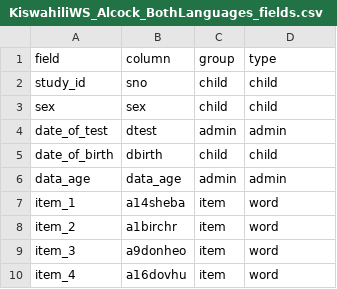
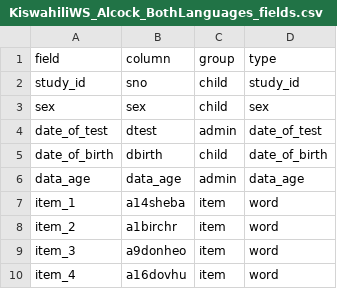
Before and after one commit to kemacdonald/wordbank, a CSV file: raw_data/Kiswahili_WS/KiswahiliWS_Alcock_BothLanguages_fields.csv, drawn as a sheet; only a part is shown.

Commit message:
Updated Kiswahili WS fields

```diff
--- a/raw_data/Kiswahili_WS/KiswahiliWS_Alcock_BothLanguages_fields.csv
+++ b/raw_data/Kiswahili_WS/KiswahiliWS_Alcock_BothLanguages_fields.csv
@@ -1,7 +1,7 @@
 field,column,group,type
-study_id,sno,child,child
-sex,sex,child,child
-date_of_test,dtest,admin,admin
-date_of_birth,dbirth,child,child
-data_age,data_age,admin,admin
+study_id,sno,child,study_id
+sex,sex,child,sex
+date_of_test,dtest,admin,date_of_test
+date_of_birth,dbirth,child,date_of_birth
+data_age,data_age,admin,data_age
 item_1,a14sheba,item,word
```
Also changed, not shown: raw_data/Kiswahili_WS/KiswahiliWS_Alcock_Monolingual_fields.csv.
